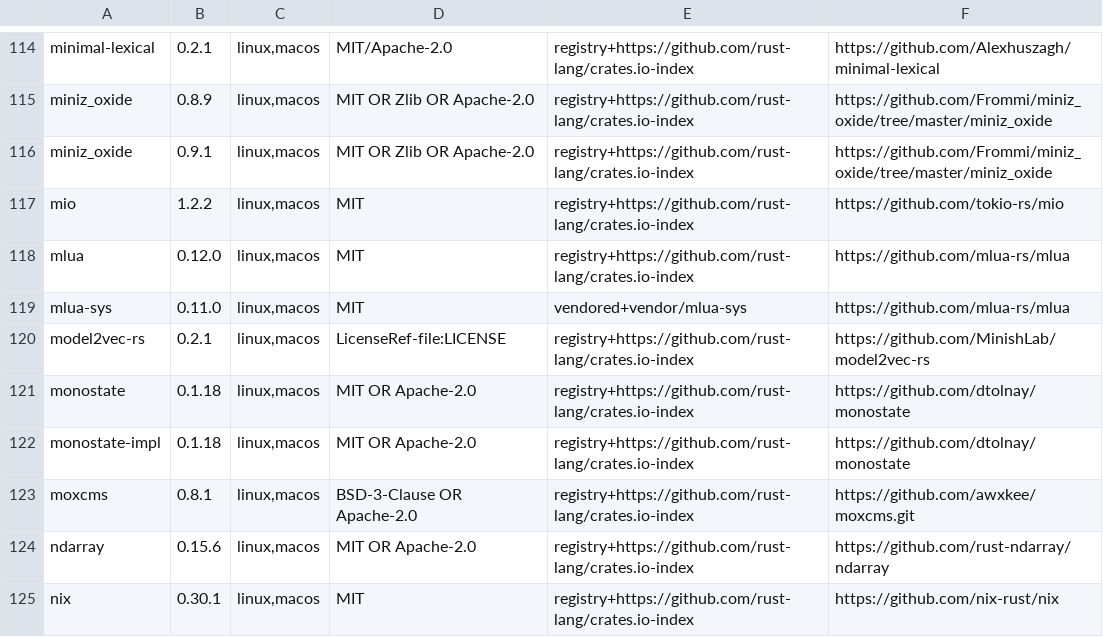
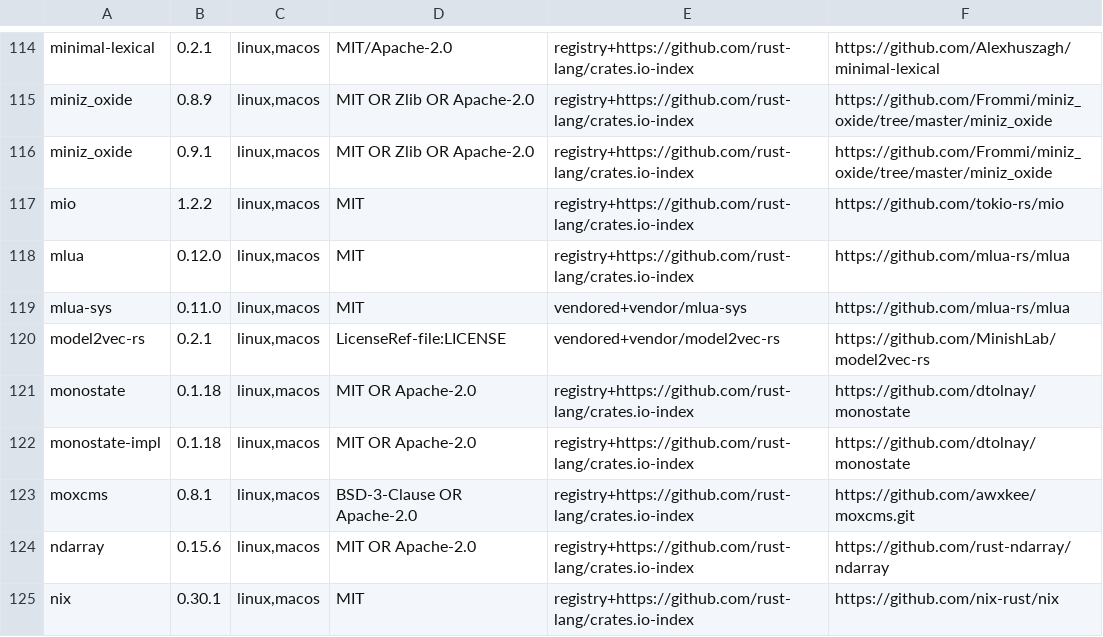
Before and after one commit to niklas-heer/quirl, a TSV file: distribution/quirl-cli-third-party.tsv, drawn as a sheet; only a part is shown, gaps mark what is left out.

Commit message:
fix(release): stabilize native gates and preserve feature-complete builds
Preserve queued discovery work across catalog contention and synchronize durable PTY assertions with completed publication. Isolate benchmark project state and verify Rust callback unwinding.

Adopt the maintainer-approved 12 MiB ceiling, retain the canonical release profile, and enforce exact-artifact performance gates on every native package. Avoid full-tokenizer metadata serialization and align release documentation.

```diff
--- a/distribution/quirl-cli-third-party.tsv
+++ b/distribution/quirl-cli-third-party.tsv
@@ -119,3 +119,3 @@ mlua	0.12.0	linux,macos	MIT	registry+https://github.com/rust-lang/crates.io-inde
 mlua-sys	0.11.0	linux,macos	MIT	vendored+vendor/mlua-sys	https://github.com/mlua-rs/mlua
-model2vec-rs	0.2.1	linux,macos	LicenseRef-file:LICENSE	registry+https://github.com/rust-lang/crates.io-index	https://github.com/MinishLab/model2vec-rs
+model2vec-rs	0.2.1	linux,macos	LicenseRef-file:LICENSE	vendored+vendor/model2vec-rs	https://github.com/MinishLab/model2vec-rs
 monostate	0.1.18	linux,macos	MIT OR Apache-2.0	registry+https://github.com/rust-lang/crates.io-index	https://github.com/dtolnay/monostate
```
Also changed, not shown: 51 other files.
